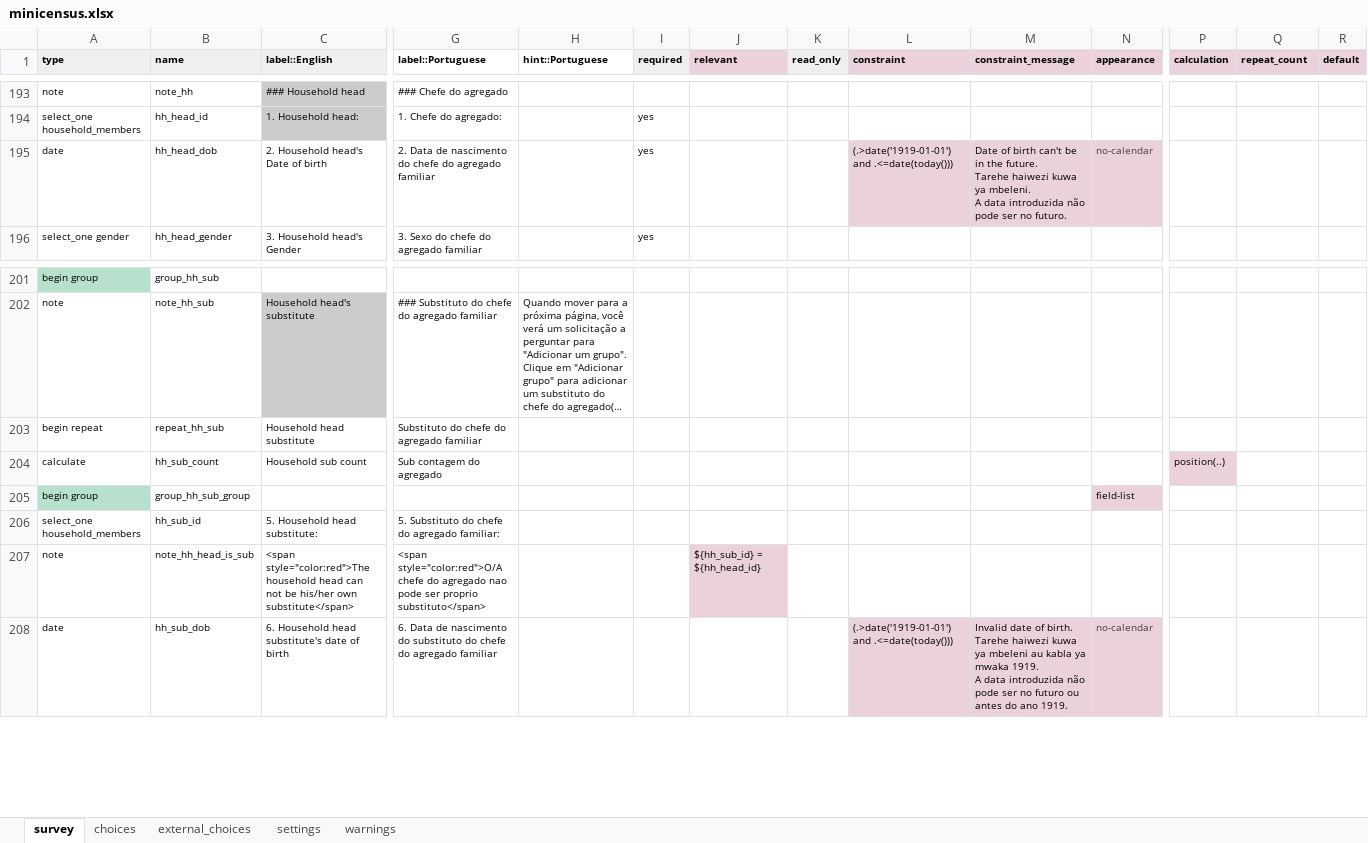
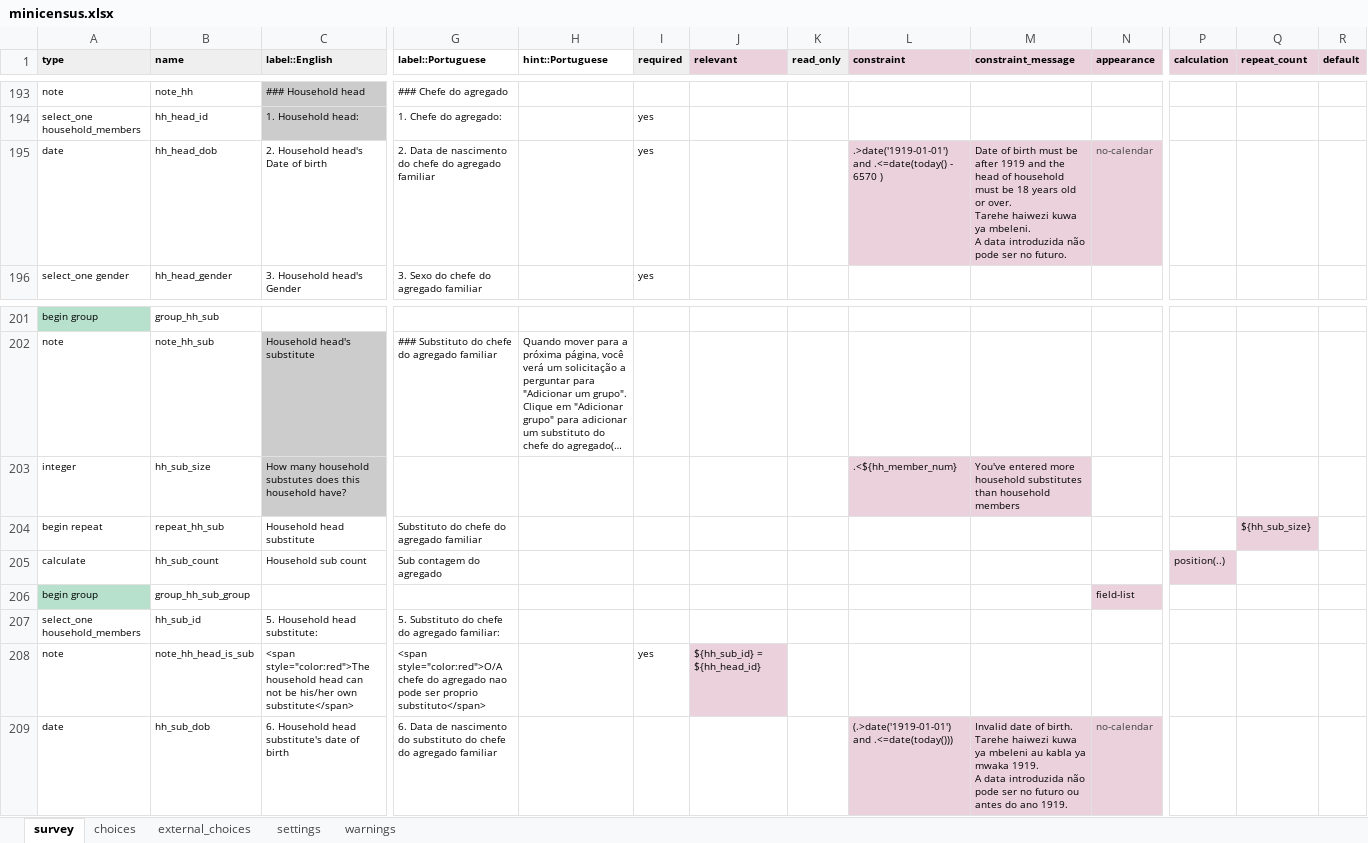
Before and after one commit to linl33/bohemia, an Excel workbook: forms/minicensus/minicensus.xlsx, sheet survey, drawn as a sheet; only a part is shown, gaps mark what is left out; long unchanged cells end in …; values as stored, in another font and other column widths than the file's, no borders; charts and pictures and conditional formats not drawn; addresses are those after the commit; rows hold the shown columns only; ↵ is a line break in a cell; the diff names each change by its address in the sheet, - before the commit and + after, or states it on an @@ line.

```diff
--- a/forms/minicensus/minicensus.xlsx (sheet survey)
+++ b/forms/minicensus/minicensus.xlsx (sheet survey)
-L195 (constraint): (.>date('1919-01-01') and .<=date(today()))
+L195 (constraint): .>date('1919-01-01') and .<=date(today() - 6570 )
-M195 (constraint_message): …of birth can't be in the future. ↵ Tarehe haiwezi…
+M195 (constraint_message): …of birth must be after 1919 and the head of household must be 18 years old or over. ↵ Tarehe haiwezi…
+row 203: integer | hh_sub_size | How many household substutes does this household have? |  |  |  |  |  | .<${hh_member_num} | You've entered more household substitutes than household members
-Q204 (repeat_count): (empty)
+Q204 (repeat_count): ${hh_sub_size}
-Q204 fill: none
+Q204 fill: #EAD1DC
-I208 (required): (empty)
+I208 (required): yes
```
Also changed, not shown: 3 other files.
